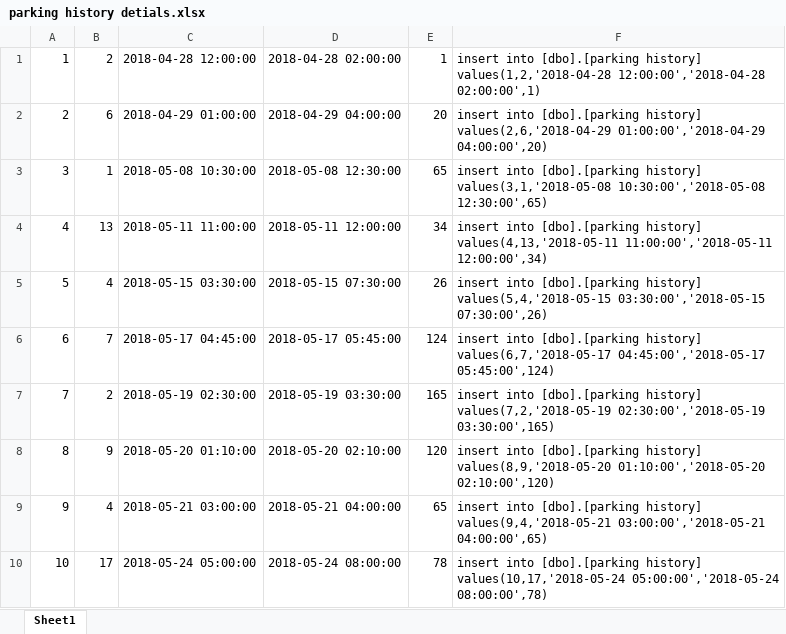
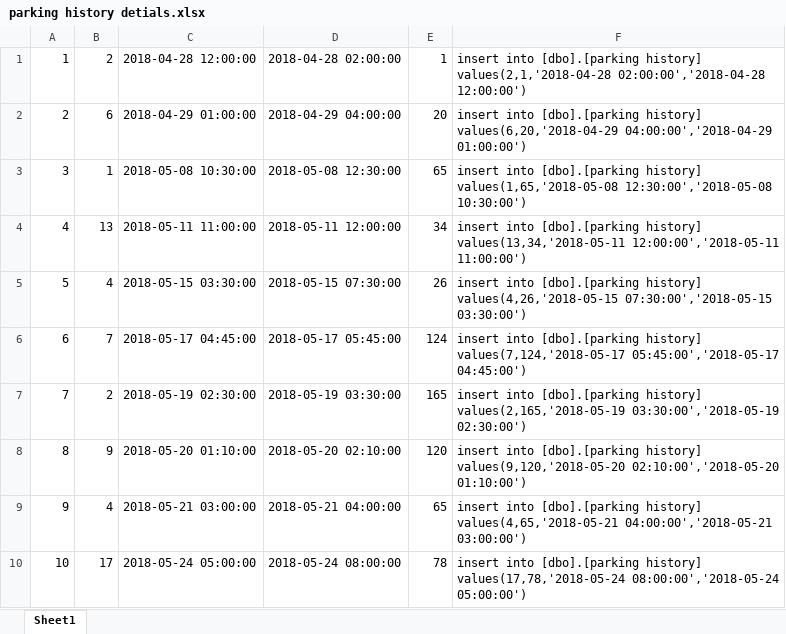
Before and after one commit to Hemanth10081999/Booking-multi-level-car-parking, an Excel workbook: data_insertion/parking history detials.xlsx, sheet Sheet1, drawn as a sheet; values as stored, in another font and other column widths than the file's, no borders; the diff names each change by its address in the sheet, - before the commit and + after, or states it on an @@ line.

```diff
--- a/data_insertion/parking history detials.xlsx (sheet Sheet1)
+++ b/data_insertion/parking history detials.xlsx (sheet Sheet1)
-F1: …[dbo].[parking history] values(1,2,'2018-04-28 12:00:00','2018-04-28 02:00:00',1)
+F1: …[dbo].[parking history] values(2,1,'2018-04-28 02:00:00','2018-04-28 12:00:00')
-F2: …[dbo].[parking history] values(2,6,'2018-04-29 01:00:00','2018-04-29 04:00:00',20)
+F2: …[dbo].[parking history] values(6,20,'2018-04-29 04:00:00','2018-04-29 01:00:00')
-F3: …[dbo].[parking history] values(3,1,'2018-05-08 10:30:00','2018-05-08 12:30:00',65)
+F3: …[dbo].[parking history] values(1,65,'2018-05-08 12:30:00','2018-05-08 10:30:00')
-F4: …[dbo].[parking history] values(4,13,'2018-05-11 11:00:00','2018-05-11 12:00:00',34)
+F4: …[dbo].[parking history] values(13,34,'2018-05-11 12:00:00','2018-05-11 11:00:00')
-F5: …[dbo].[parking history] values(5,4,'2018-05-15 03:30:00','2018-05-15 07:30:00',26)
+F5: …[dbo].[parking history] values(4,26,'2018-05-15 07:30:00','2018-05-15 03:30:00')
-F6: …[dbo].[parking history] values(6,7,'2018-05-17 04:45:00','2018-05-17 05:45:00',124)
+F6: …[dbo].[parking history] values(7,124,'2018-05-17 05:45:00','2018-05-17 04:45:00')
-F7: …[dbo].[parking history] values(7,2,'2018-05-19 02:30:00','2018-05-19 03:30:00',165)
+F7: …[dbo].[parking history] values(2,165,'2018-05-19 03:30:00','2018-05-19 02:30:00')
-F8: …[dbo].[parking history] values(8,9,'2018-05-20 01:10:00','2018-05-20 02:10:00',120)
+F8: …[dbo].[parking history] values(9,120,'2018-05-20 02:10:00','2018-05-20 01:10:00')
-F9: …[dbo].[parking history] values(9,4,'2018-05-21 03:00:00','2018-05-21 04:00:00',65)
+F9: …[dbo].[parking history] values(4,65,'2018-05-21 04:00:00','2018-05-21 03:00:00')
-F10: …[dbo].[parking history] values(10,17,'2018-05-24 05:00:00','2018-05-24 08:00:00',78)
+F10: …[dbo].[parking history] values(17,78,'2018-05-24 08:00:00','2018-05-24 05:00:00')
```
Also changed, not shown: data_insertion/parking details.xlsx, data_insertion/payment.xlsx, 22 other files.
